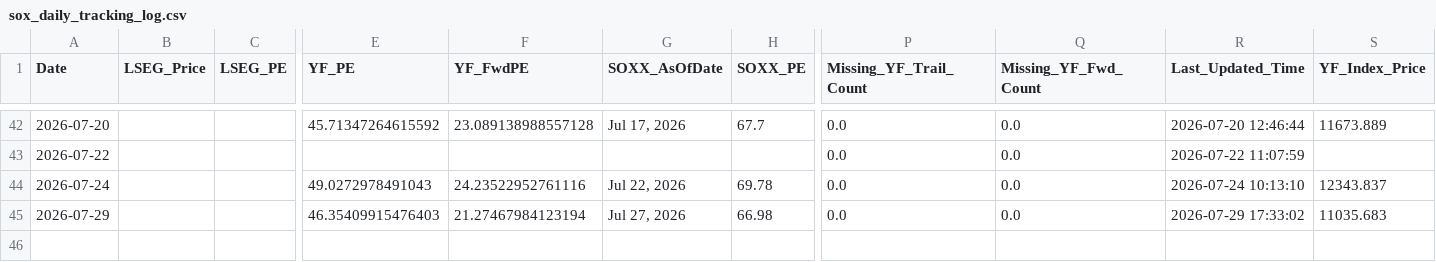
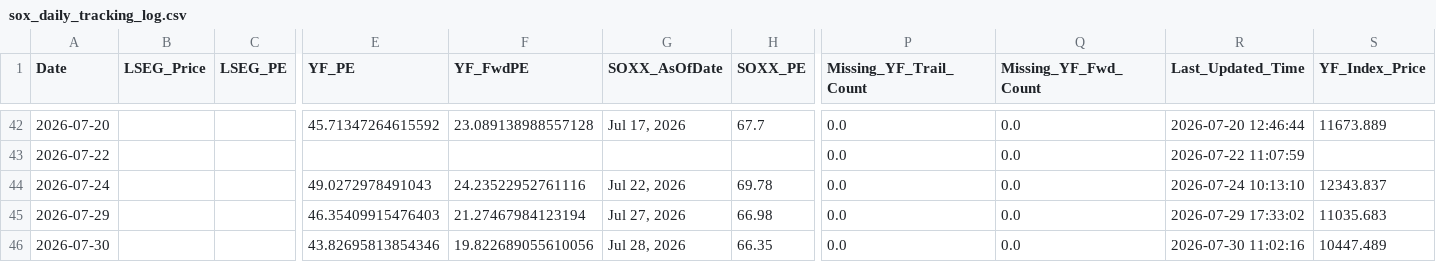
Before and after one commit to Wiimandy/sox-pe-river, a CSV file: sox_daily_tracking_log.csv, drawn as a sheet; only a part is shown, gaps mark what is left out; rows hold the shown columns only; the diff names each change by its address in the sheet, - before the commit and + after, or states it on an @@ line.

Commit message:
Auto-update SOX LSEG/yfinance proxy data

```diff
--- a/sox_daily_tracking_log.csv
+++ b/sox_daily_tracking_log.csv
+row 46: 2026-07-30 |  |  | 43.82695813854346 | 19.822689055610056 | Jul 28, 2026 | 66.35 | 0.0 | 0.0 | 2026-07-30 11:02:16 | 10447.489
```
